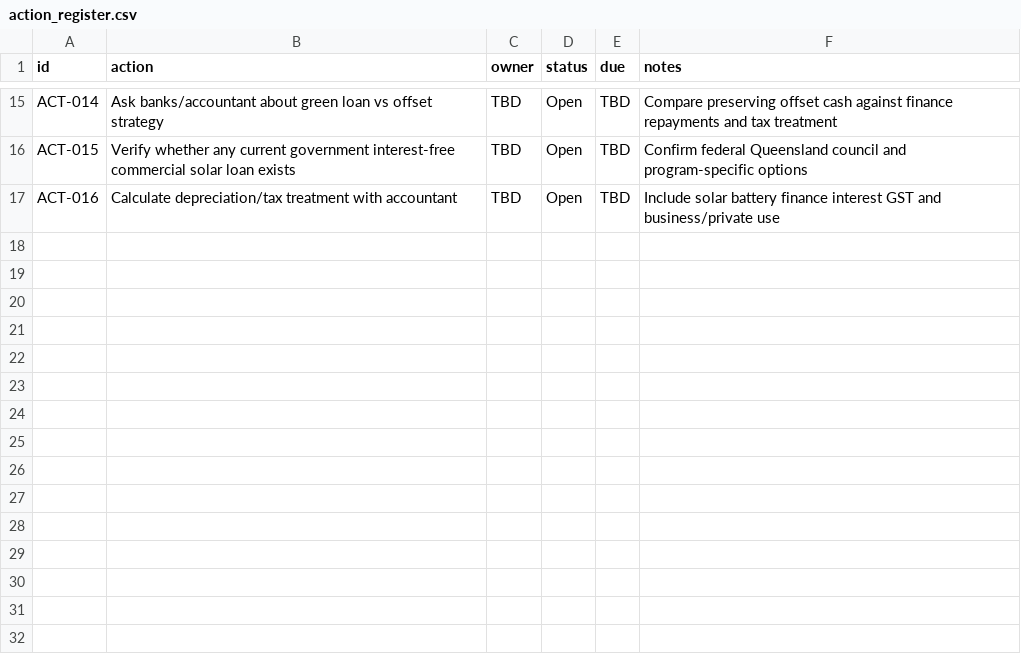
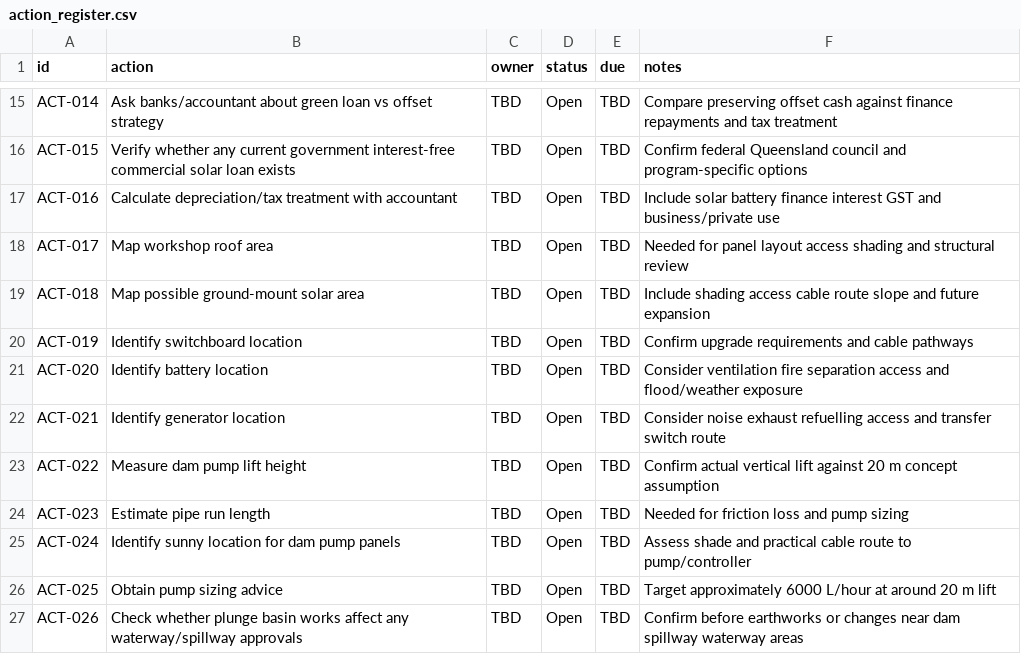
Before and after one commit to cabinetHQ/Eudlo-Road-Masterplan, a CSV file: data/action_register.csv, drawn as a sheet; only a part is shown, gaps mark what is left out.

```diff
--- a/data/action_register.csv
+++ b/data/action_register.csv
@@ -17 +17,11 @@ ACT-015,Verify whether any current government interest-free commercial solar loa
 ACT-016,Calculate depreciation/tax treatment with accountant,TBD,Open,TBD,Include solar battery finance interest GST and business/private use
+ACT-017,Map workshop roof area,TBD,Open,TBD,Needed for panel layout access shading and structural review
+ACT-018,Map possible ground-mount solar area,TBD,Open,TBD,Include shading access cable route slope and future expansion
+ACT-019,Identify switchboard location,TBD,Open,TBD,Confirm upgrade requirements and cable pathways
+ACT-020,Identify battery location,TBD,Open,TBD,Consider ventilation fire separation access and flood/weather exposure
+ACT-021,Identify generator location,TBD,Open,TBD,Consider noise exhaust refuelling access and transfer switch route
+ACT-022,Measure dam pump lift height,TBD,Open,TBD,Confirm actual vertical lift against 20 m concept assumption
+ACT-023,Estimate pipe run length,TBD,Open,TBD,Needed for friction loss and pump sizing
+ACT-024,Identify sunny location for dam pump panels,TBD,Open,TBD,Assess shade and practical cable route to pump/controller
+ACT-025,Obtain pump sizing advice,TBD,Open,TBD,Target approximately 6000 L/hour at around 20 m lift
+ACT-026,Check whether plunge basin works affect any waterway/spillway approvals,TBD,Open,TBD,Confirm before earthworks or changes near dam spillway waterway areas
```
Also changed, not shown: 10 other files.
